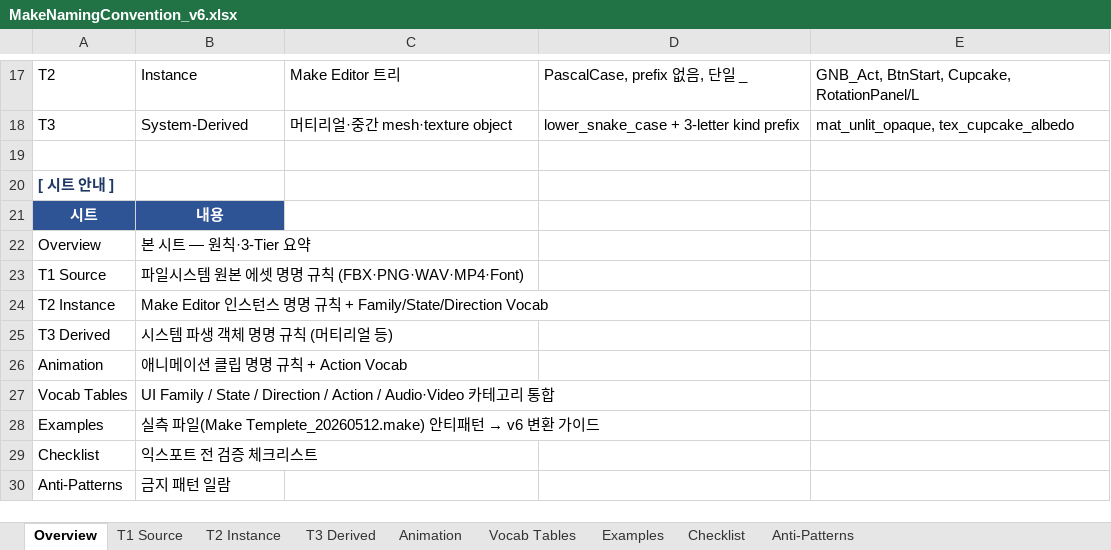
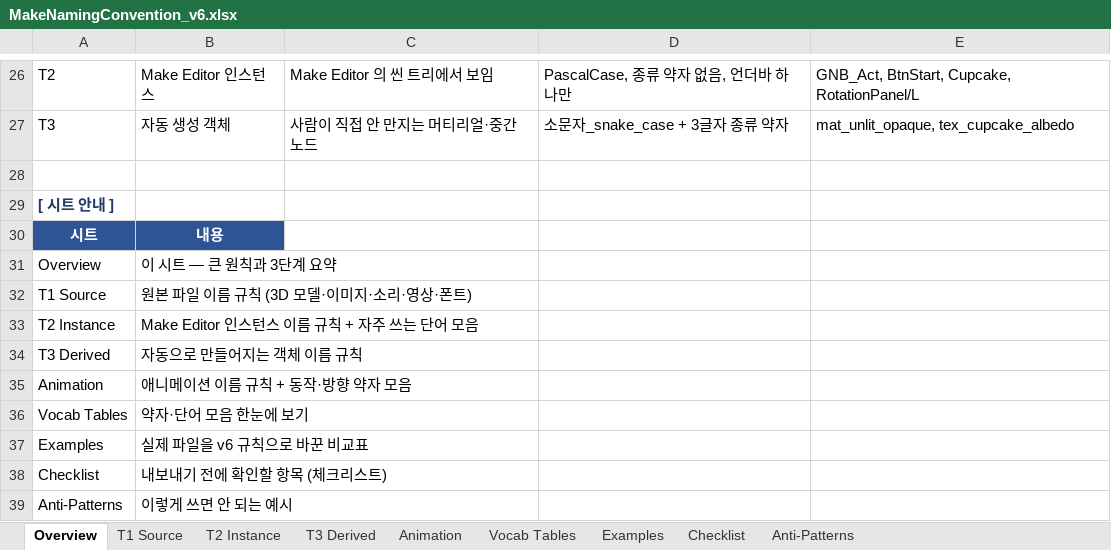
Before and after one commit to Contents-Team/Make3.0, an Excel workbook: doc/assets/MakeNamingConvention_v6.xlsx, sheet Overview, drawn as a sheet; only a part is shown, gaps mark what is left out; values as stored, in another font and other column widths than the file's, no borders; addresses are those after the commit; the diff covers the shown part only; the diff names each change by its address in the sheet, - before the commit and + after, or states it on an @@ line.

```diff
--- a/doc/assets/MakeNamingConvention_v6.xlsx (sheet Overview)
+++ b/doc/assets/MakeNamingConvention_v6.xlsx (sheet Overview)
-B26: Instance
+B26: Make Editor 인스턴스
-C26: Make Editor 트리
+C26: Make Editor 의 씬 트리에서 보임
-D26: PascalCase, prefix 없음, 단일 _
+D26: PascalCase, 종류 약자 없음, 언더바 하나만
-B27: System-Derived
+B27: 자동 생성 객체
-C27: 머티리얼·중간 mesh·texture object
+C27: 사람이 직접 안 만지는 머티리얼·중간 노드
-D27: lower_snake_case + 3-letter kind prefix
+D27: 소문자_snake_case + 3글자 종류 약자
-B31: 본 시트 — 원칙·3-Tier 요약
+B31: 이 시트 — 큰 원칙과 3단계 요약
-B32: 파일시스템 원본 에셋 명명 규칙 (FBX·PNG·WAV·MP4·Font)
+B32: 원본 파일 이름 규칙 (3D 모델·이미지·소리·영상·폰트)
-B33: Make Editor 인스턴스 명명 규칙 + Family/State/Direction Vocab
+B33: Make Editor 인스턴스 이름 규칙 + 자주 쓰는 단어 모음
-B34: 시스템 파생 객체 명명 규칙 (머티리얼 등)
+B34: 자동으로 만들어지는 객체 이름 규칙
-B35: 애니메이션 클립 명명 규칙 + Action Vocab
+B35: 애니메이션 이름 규칙 + 동작·방향 약자 모음
-B36: UI Family / State / Direction / Action / Audio·Video 카테고리 통합
+B36: 약자·단어 모음 한눈에 보기
@@ B37: 실측 파일(Make Templete_20260512.make) 안티패턴 → v6 변환 가이드 → 실제 파일을 v6 규칙으로 바꾼 비교표 @@
-B38: 익스포트 전 검증 체크리스트
+B38: 내보내기 전에 확인할 항목 (체크리스트)
-B39: 금지 패턴 일람
+B39: 이렇게 쓰면 안 되는 예시
```
Also changed, not shown: 16 added rows, 7 removed rows, 10 edited cells and cell formats elsewhere in this sheet, sheet Examples, sheet Animation, sheet Vocab Tables, sheet T1 Source, sheet Checklist, sheet T2 Instance, 2 more sheets, 1 other file.
